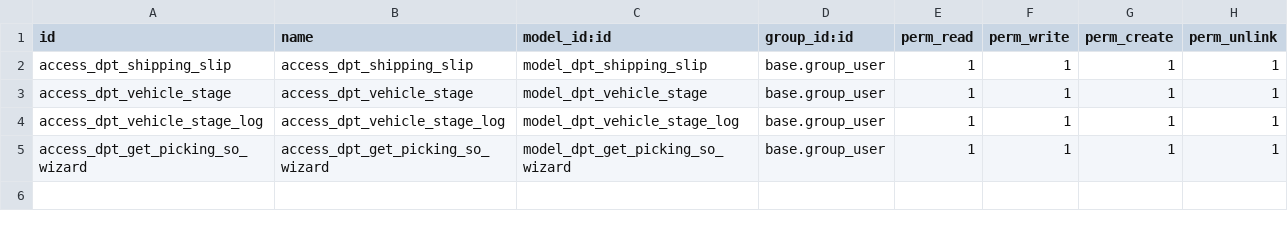
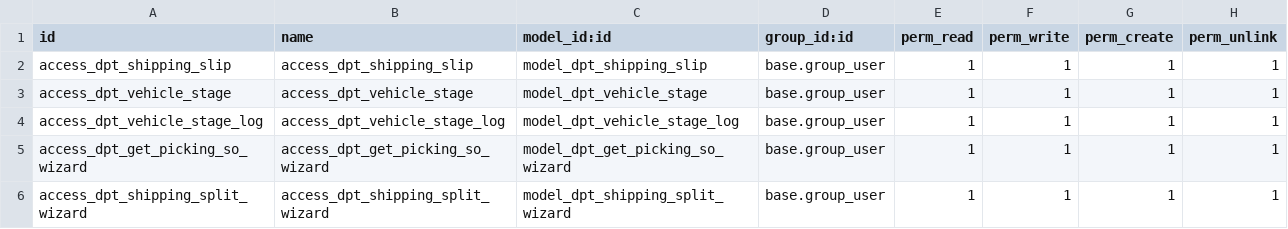
Before and after one commit to cuonglv176/Odoo-DPT, a CSV file: dpt_shipping/security/ir.model.access.csv, drawn as a sheet; the diff names each change by its address in the sheet, - before the commit and + after, or states it on an @@ line.

Commit message:
init shipping split

```diff
--- a/dpt_shipping/security/ir.model.access.csv
+++ b/dpt_shipping/security/ir.model.access.csv
+row 6: access_dpt_shipping_split_wizard | access_dpt_shipping_split_wizard | model_dpt_shipping_split_wizard | base.group_user | 1 | 1 | 1 | 1
```
Also changed, not shown: 7 other files.
